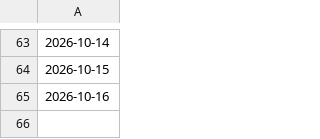
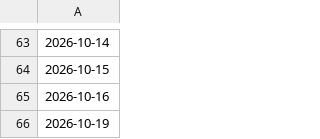
Before and after one commit to adityakadam1997/Stockplayer, a CSV file: paper/run_log.csv, drawn as a sheet; only a part is shown, gaps mark what is left out; the diff names each change by its address in the sheet, - before the commit and + after, or states it on an @@ line.

```diff
--- a/paper/run_log.csv
+++ b/paper/run_log.csv
+row 66: 2026-10-19
```
Also changed, not shown: 1 other file.
